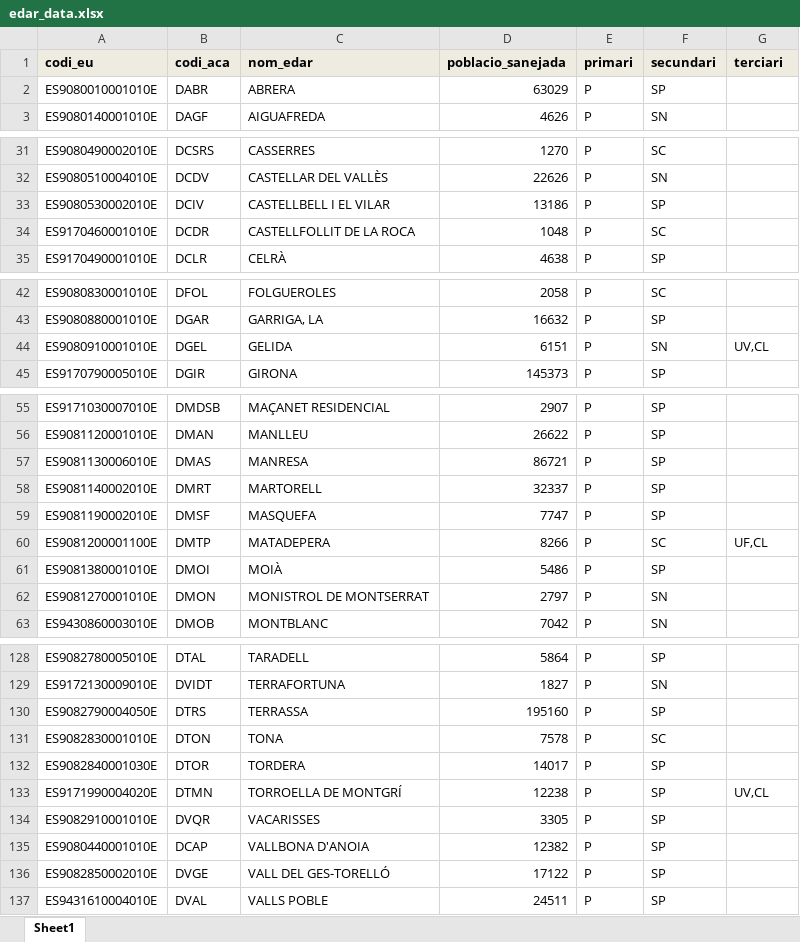
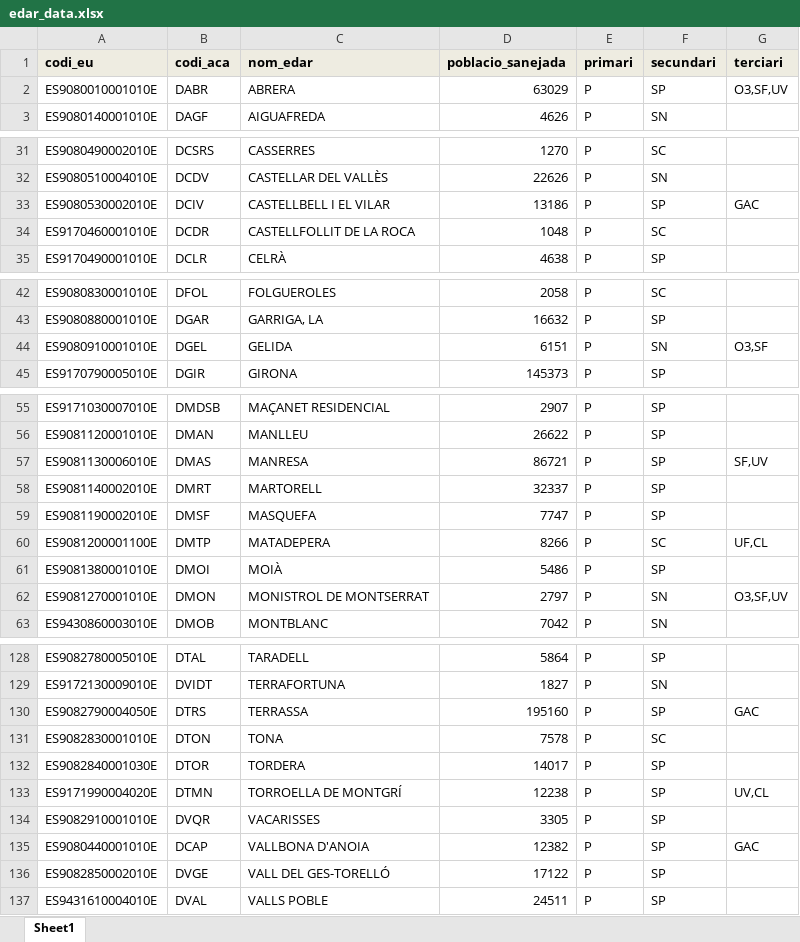
Before and after one commit to icra/traca, an Excel workbook: inputs compound generator/inputs/edar_data.xlsx, sheet Sheet1, drawn as a sheet; only a part is shown, gaps mark what is left out; values as stored, in another font and other column widths than the file's, no borders; the diff covers the shown part only; the diff names each change by its address in the sheet, - before the commit and + after, or states it on an @@ line.

```diff
--- a/inputs compound generator/inputs/edar_data.xlsx (sheet Sheet1)
+++ b/inputs compound generator/inputs/edar_data.xlsx (sheet Sheet1)
-G2 (terciari): (empty)
+G2 (terciari): O3,SF,UV
-G33 (terciari): (empty)
+G33 (terciari): GAC
-G44 (terciari): UV,CL
+G44 (terciari): O3,SF
-G57 (terciari): (empty)
+G57 (terciari): SF,UV
-G62 (terciari): (empty)
+G62 (terciari): O3,SF,UV
-G130 (terciari): (empty)
+G130 (terciari): GAC
-G135 (terciari): (empty)
+G135 (terciari): GAC
```
Also changed, not shown: 3 edited cells elsewhere in this sheet, inputs compound generator/inputs/excel_scenario.xlsx, 16 other files.
